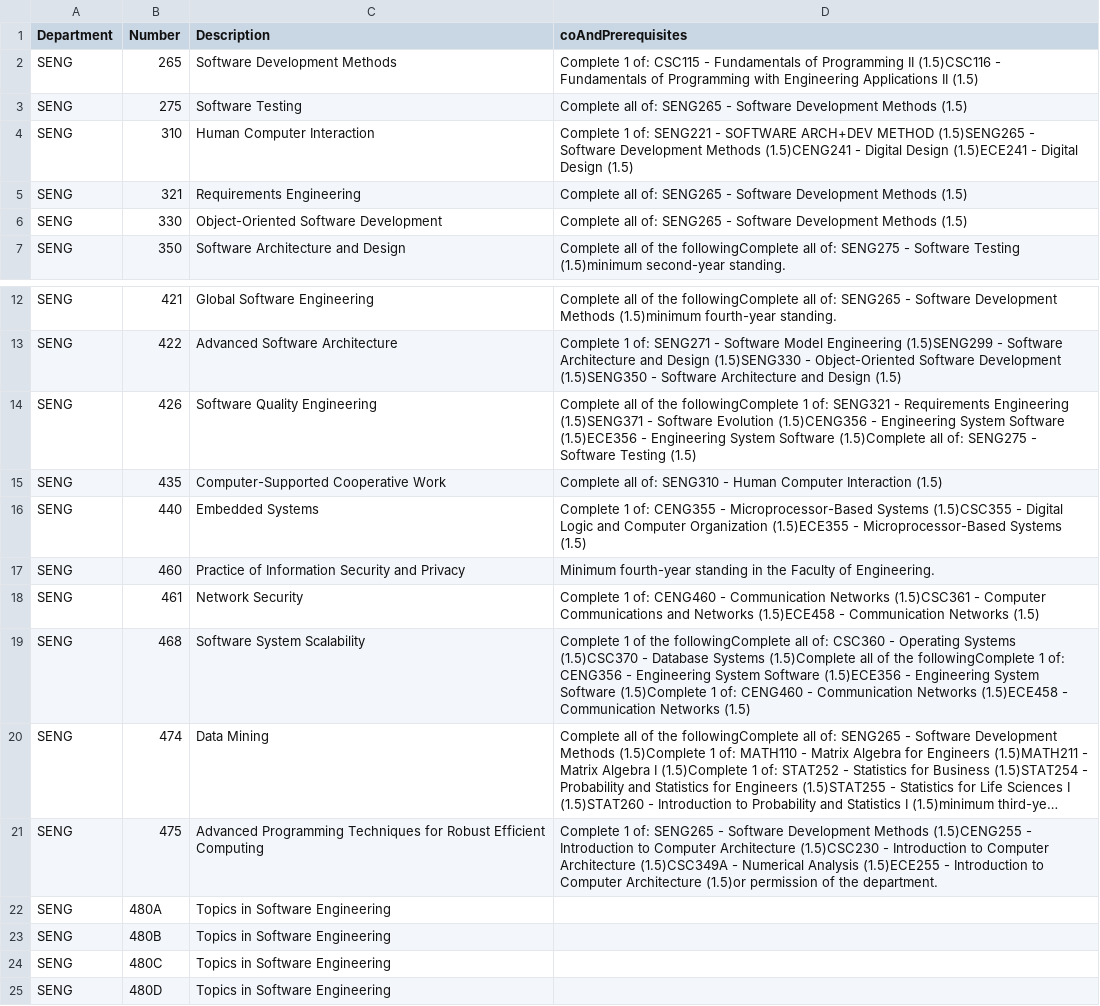
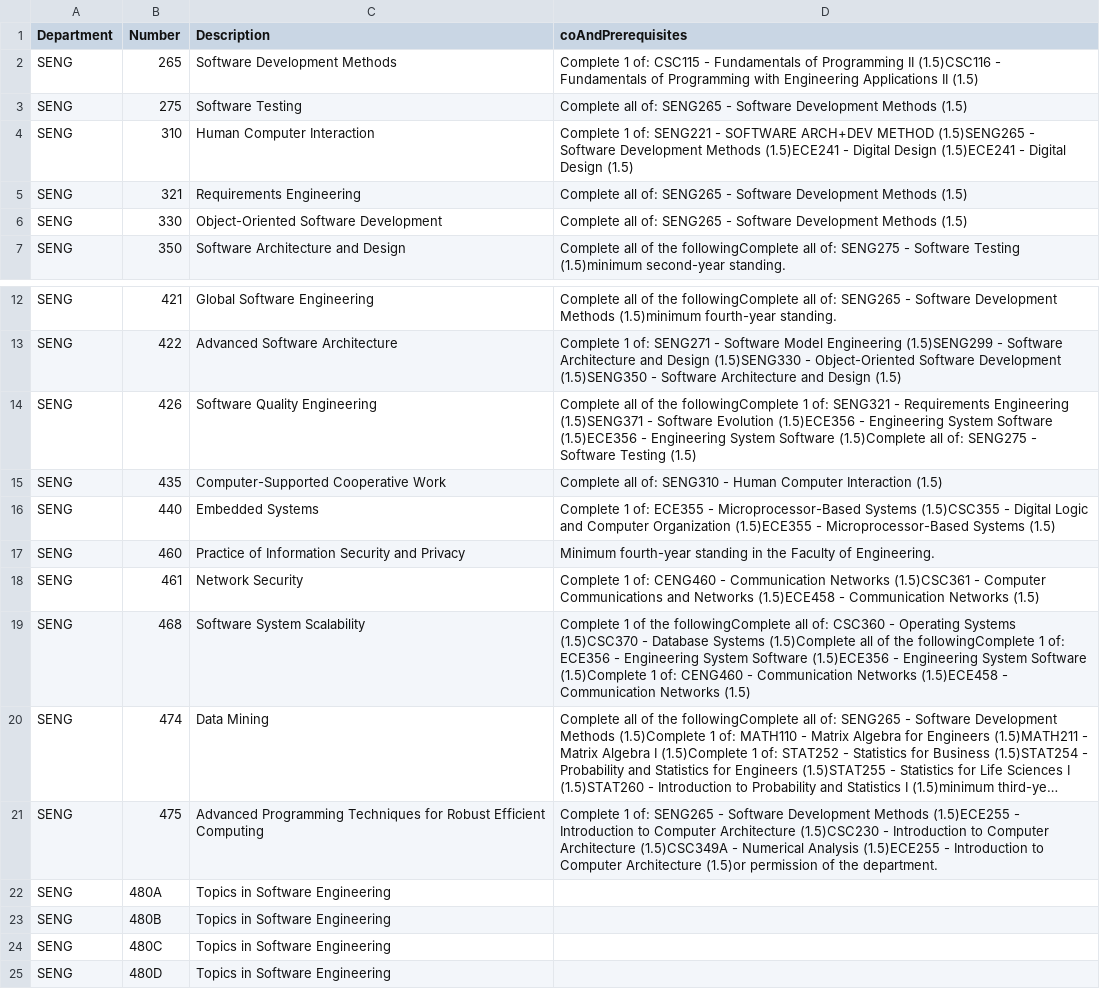
Before and after one commit to arunalex62/CoursePlanner, a CSV file: courses/SENG.csv, drawn as a sheet; only a part is shown, gaps mark what is left out; long unchanged cells end in …; the diff names each change by its address in the sheet, - before the commit and + after, or states it on an @@ line.

Commit message:
Fixed prerequisite formatting for some courses.

```diff
--- a/courses/SENG.csv
+++ b/courses/SENG.csv
-D4 (coAndPrerequisites): …Development Methods (1.5)CENG241 - Digital…
+D4 (coAndPrerequisites): …Development Methods (1.5)ECE241 - Digital…
-D14 (coAndPrerequisites): …Software Evolution (1.5)CENG356 - Engineering…
+D14 (coAndPrerequisites): …Software Evolution (1.5)ECE356 - Engineering…
-D16 (coAndPrerequisites): …1 of: CENG355 - Microprocessor-Based…
+D16 (coAndPrerequisites): …1 of: ECE355 - Microprocessor-Based…
-D19 (coAndPrerequisites): …1 of: CENG356 - Engineering…
+D19 (coAndPrerequisites): …1 of: ECE356 - Engineering…
-D21 (coAndPrerequisites): …Development Methods (1.5)CENG255 - Introduction…
+D21 (coAndPrerequisites): …Development Methods (1.5)ECE255 - Introduction…
```
